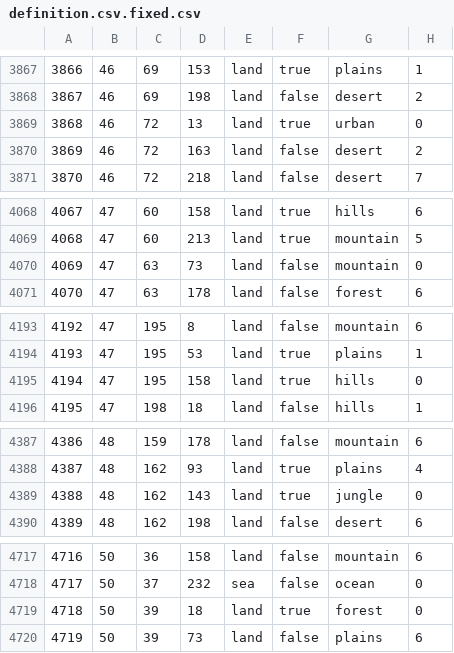
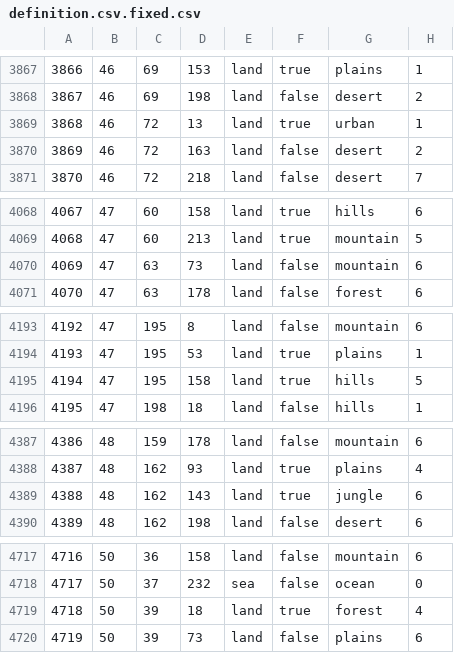
Before and after one commit to kevesdels/Rivers_Ov_Blood, a CSV file: rob-master/map/definition.csv.fixed.csv, drawn as a sheet; only a part is shown, gaps mark what is left out; the diff covers the shown part only.

```diff
--- a/rob-master/map/definition.csv.fixed.csv
+++ b/rob-master/map/definition.csv.fixed.csv
@@ -3868,3 +3868,3 @@
 3867;46;69;198;land;false;desert;2
-3868;46;72;13;land;true;urban;0
+3868;46;72;13;land;true;urban;1
 3869;46;72;163;land;false;desert;2
@@ -4069,3 +4069,3 @@
 4068;47;60;213;land;true;mountain;5
-4069;47;63;73;land;false;mountain;0
+4069;47;63;73;land;false;mountain;6
 4070;47;63;178;land;false;forest;6
@@ -4194,3 +4194,3 @@
 4193;47;195;53;land;true;plains;1
-4194;47;195;158;land;true;hills;0
+4194;47;195;158;land;true;hills;5
 4195;47;198;18;land;false;hills;1
@@ -4388,3 +4388,3 @@
 4387;48;162;93;land;true;plains;4
-4388;48;162;143;land;true;jungle;0
+4388;48;162;143;land;true;jungle;6
 4389;48;162;198;land;false;desert;6
@@ -4718,3 +4718,3 @@
 4717;50;37;232;sea;false;ocean;0
-4718;50;39;18;land;true;forest;0
+4718;50;39;18;land;true;forest;4
 4719;50;39;73;land;false;plains;6
```
Also changed, not shown: 1 added row and 41 edited cells elsewhere in this file, 44 other files.
